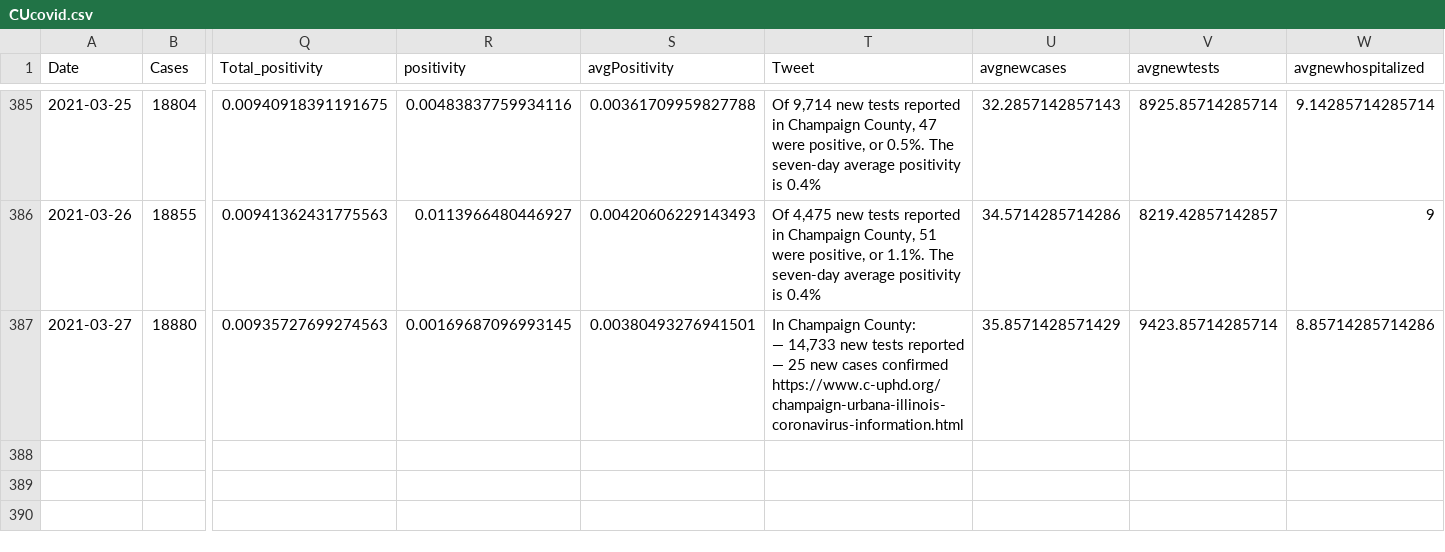
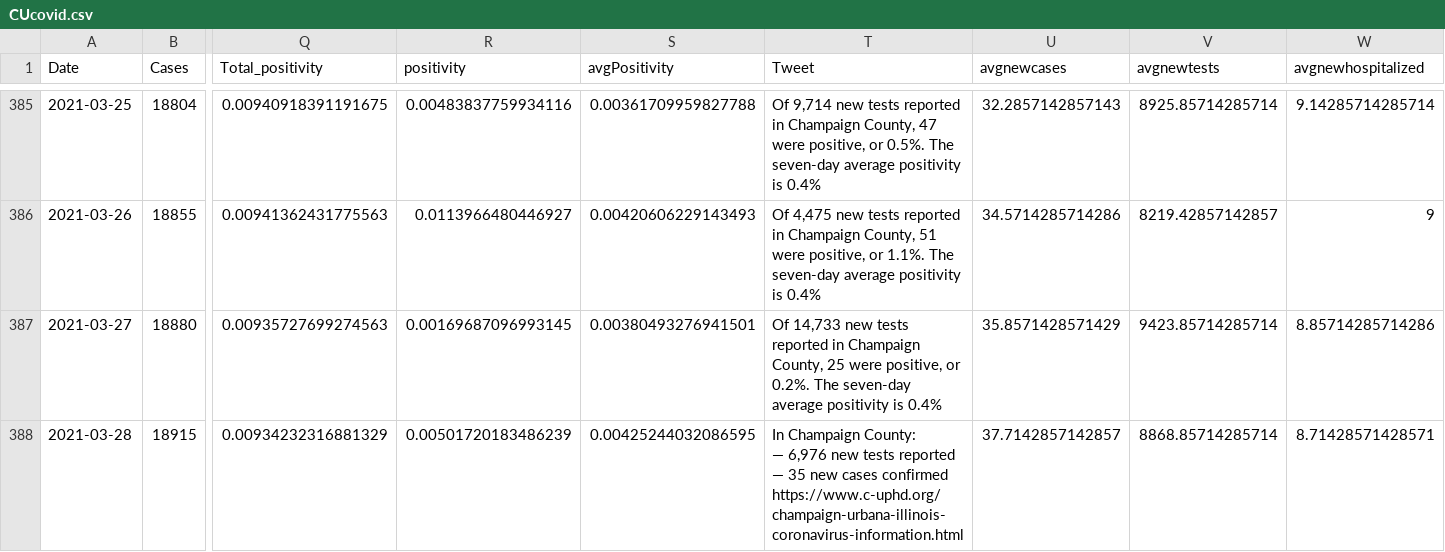
Before and after one commit to bzigterman/CUcovid, a CSV file: data/CUcovid.csv, drawn as a sheet; only a part is shown, gaps mark what is left out; rows hold the shown columns only; ↵ is a line break in a cell; the diff names each change by its address in the sheet, - before the commit and + after, or states it on an @@ line.

Commit message:
add data

```diff
--- a/data/CUcovid.csv
+++ b/data/CUcovid.csv
-T387 (Tweet): In Champaign County: ↵ — 14,733 new tests reported ↵ — 25 new cases confirmed ↵ https://www.c-uphd.org/champaign-urbana-illinois-coronavirus-information.html
+T387 (Tweet): Of 14,733 new tests reported in Champaign County, 25 were positive, or 0.2%. The seven-day average positivity is 0.4%
+row 388: 2021-03-28 | 18915 | 0.00934232316881329 | 0.00501720183486239 | 0.00425244032086595 | In Champaign County: ↵ — 6,976 new tests reported ↵ — 35 new cases confirmed ↵ https://www.c-uphd.org/champaign-urbana-illinois-coronavirus-information.html | 37.7142857142857 | 8868.85714285714 | 8.71428571428571
```
Also changed, not shown: 6 other files.
